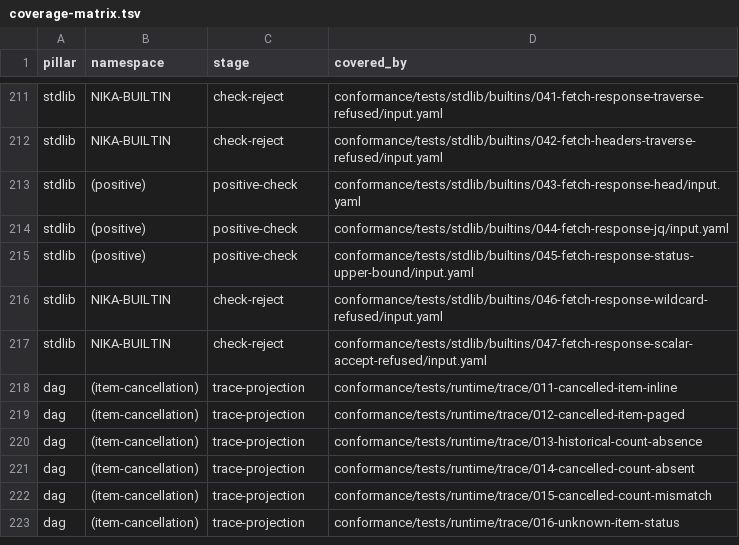
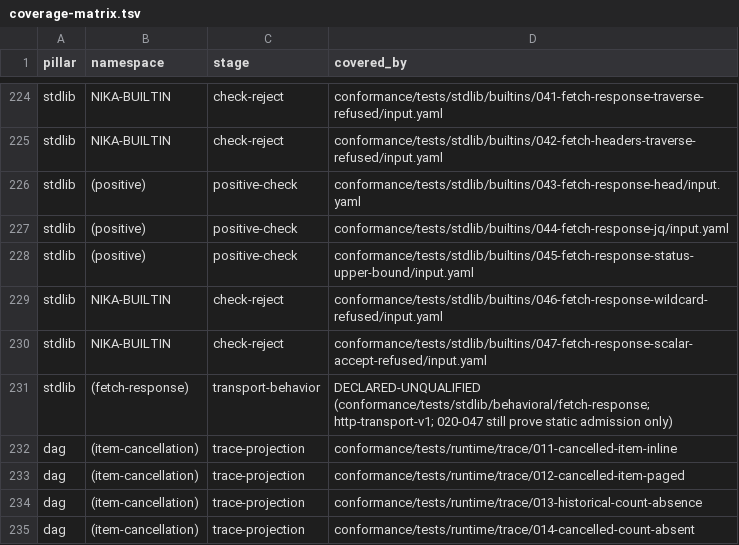
Before and after one commit to supernovae-st/nika, a TSV file: crates/nika-pack/pack/coverage-matrix.tsv, drawn as a sheet; only a part is shown, gaps mark what is left out; the shorter side is filled out with more unchanged rows; the diff covers the shown part only.

Commit message:
chore(spec): pin the canonical observable runtime contracts
Synchronize the embedded pack and conformance input with the merged
specification. Regenerate the twelve wire fixtures; only their spec
provenance changes.

Co-Authored-By: Nika 🦋 <nika@supernovae.studio>
Signed-off-by: ThibautMelen <20891897+ThibautMelen@users.noreply.github.com>

```diff
--- a/crates/nika-pack/pack/coverage-matrix.tsv
+++ b/crates/nika-pack/pack/coverage-matrix.tsv
@@ -217,2 +230,3 @@ stdlib	NIKA-BUILTIN	check-reject	conformance/tests/stdlib/builtins/046-fetch-res
 stdlib	NIKA-BUILTIN	check-reject	conformance/tests/stdlib/builtins/047-fetch-response-scalar-accept-refused/input.yaml
+stdlib	(fetch-response)	transport-behavior	DECLARED-UNQUALIFIED (conformance/tests/stdlib/behavioral/fetch-response; http-transport-v1; 020-047 still prove static admission only)
 dag	(item-cancellation)	trace-projection	conformance/tests/runtime/trace/011-cancelled-item-inline
```
Also changed, not shown: 13 added rows and 1 edited cell elsewhere in this file, 16 other files.
